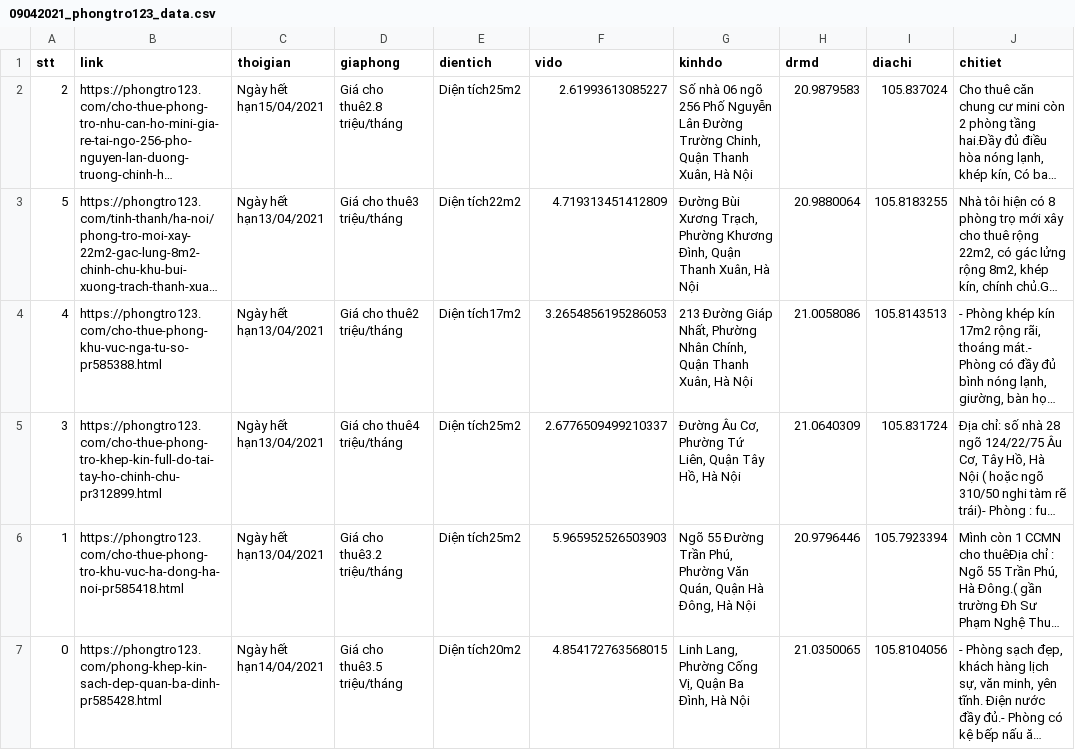
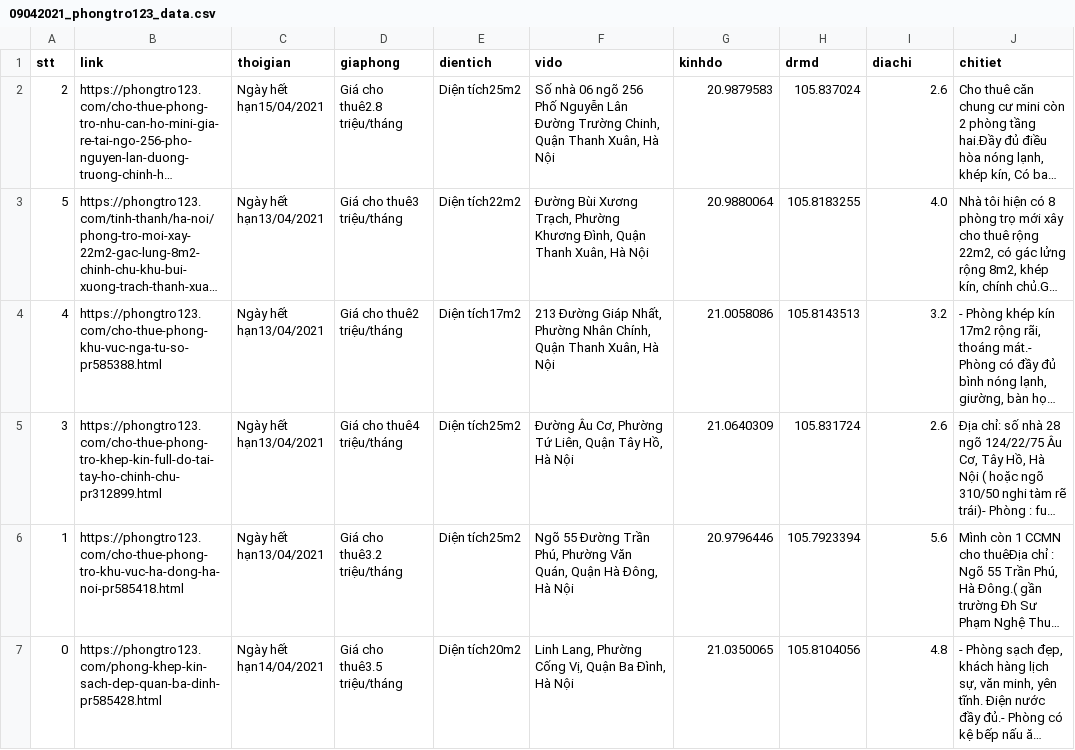
Before and after one commit to DesertFoxee/ai_room_price_prediction, a CSV file: datas_sweep/data_daily/09042021_phongtro123_data.csv, drawn as a sheet; long unchanged cells end in …; the diff names each change by its address in the sheet, - before the commit and + after, or states it on an @@ line.

```diff
--- a/datas_sweep/data_daily/09042021_phongtro123_data.csv
+++ b/datas_sweep/data_daily/09042021_phongtro123_data.csv
-F2 (vido): 2.61993613085227
+F2 (vido): Số nhà 06 ngõ 256 Phố Nguyễn Lân Đường Trường Chinh, Quận Thanh Xuân, Hà Nội
-G2 (kinhdo): Số nhà 06 ngõ 256 Phố Nguyễn Lân Đường Trường Chinh, Quận Thanh Xuân, Hà Nội
+G2 (kinhdo): 20.9879583
-H2 (drmd): 20.9879583
+H2 (drmd): 105.837024
-I2 (diachi): 105.837024
+I2 (diachi): 2.6
-F3 (vido): 4.719313451412809
+F3 (vido): Đường Bùi Xương Trạch, Phường Khương Đình, Quận Thanh Xuân, Hà Nội
-G3 (kinhdo): Đường Bùi Xương Trạch, Phường Khương Đình, Quận Thanh Xuân, Hà Nội
+G3 (kinhdo): 20.9880064
-H3 (drmd): 20.9880064
+H3 (drmd): 105.8183255
-I3 (diachi): 105.8183255
+I3 (diachi): 4.0
-F4 (vido): 3.2654856195286053
+F4 (vido): 213 Đường Giáp Nhất, Phường Nhân Chính, Quận Thanh Xuân, Hà Nội
-G4 (kinhdo): 213 Đường Giáp Nhất, Phường Nhân Chính, Quận Thanh Xuân, Hà Nội
+G4 (kinhdo): 21.0058086
-H4 (drmd): 21.0058086
+H4 (drmd): 105.8143513
-I4 (diachi): 105.8143513
+I4 (diachi): 3.2
-F5 (vido): 2.6776509499210337
+F5 (vido): Đường Âu Cơ, Phường Tứ Liên, Quận Tây Hồ, Hà Nội
-G5 (kinhdo): Đường Âu Cơ, Phường Tứ Liên, Quận Tây Hồ, Hà Nội
+G5 (kinhdo): 21.0640309
-H5 (drmd): 21.0640309
+H5 (drmd): 105.831724
-I5 (diachi): 105.831724
+I5 (diachi): 2.6
-F6 (vido): 5.965952526503903
+F6 (vido): Ngõ 55 Đường Trần Phú, Phường Văn Quán, Quận Hà Đông, Hà Nội
-G6 (kinhdo): Ngõ 55 Đường Trần Phú, Phường Văn Quán, Quận Hà Đông, Hà Nội
+G6 (kinhdo): 20.9796446
-H6 (drmd): 20.9796446
+H6 (drmd): 105.7923394
-I6 (diachi): 105.7923394
+I6 (diachi): 5.6
-F7 (vido): 4.854172763568015
+F7 (vido): Linh Lang, Phường Cống Vị, Quận Ba Đình, Hà Nội
-G7 (kinhdo): Linh Lang, Phường Cống Vị, Quận Ba Đình, Hà Nội
+G7 (kinhdo): 21.0350065
-H7 (drmd): 21.0350065
+H7 (drmd): 105.8104056
-I7 (diachi): 105.8104056
+I7 (diachi): 4.8
```
Also changed, not shown: 6 other files.
